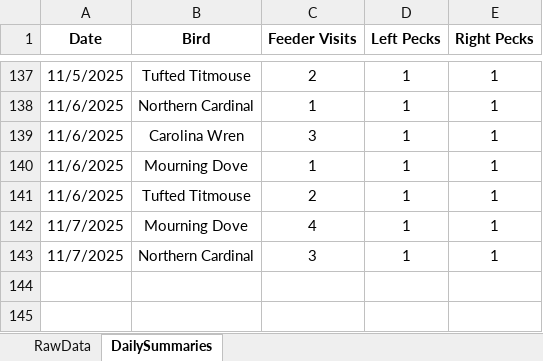
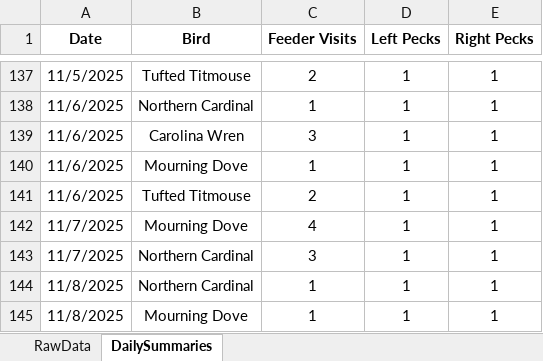
Before and after one commit to david-j-cox/backyard-ecology, an Excel workbook: data/multi_site_data.xlsx, sheet DailySummaries, drawn as a sheet; only a part is shown, gaps mark what is left out; values as stored, in another font and other column widths than the file's, no borders; the diff names each change by its address in the sheet, - before the commit and + after, or states it on an @@ line.

Commit message:
Daily dashboard update

```diff
--- a/data/multi_site_data.xlsx (sheet DailySummaries)
+++ b/data/multi_site_data.xlsx (sheet DailySummaries)
+row 144: 11/8/2025 | Northern Cardinal | 1 | 1 | 1
+row 145: 11/8/2025 | Mourning Dove | 1 | 1 | 1
```
Also changed, not shown: sheet RawData, 11 other files.
